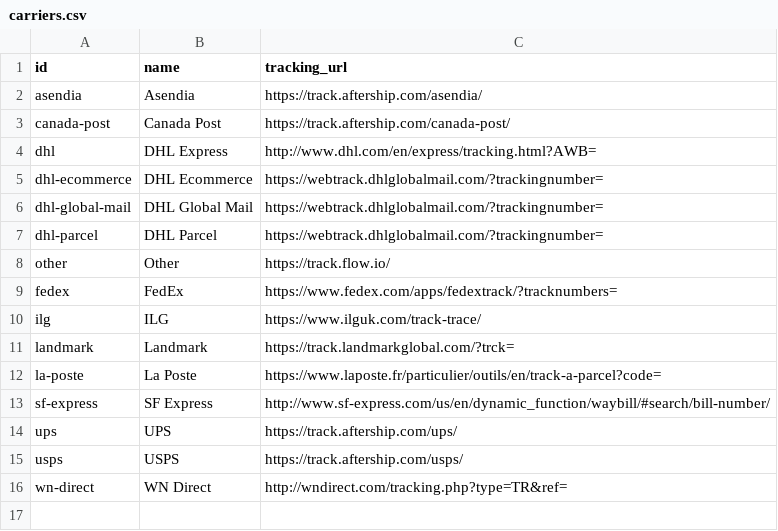
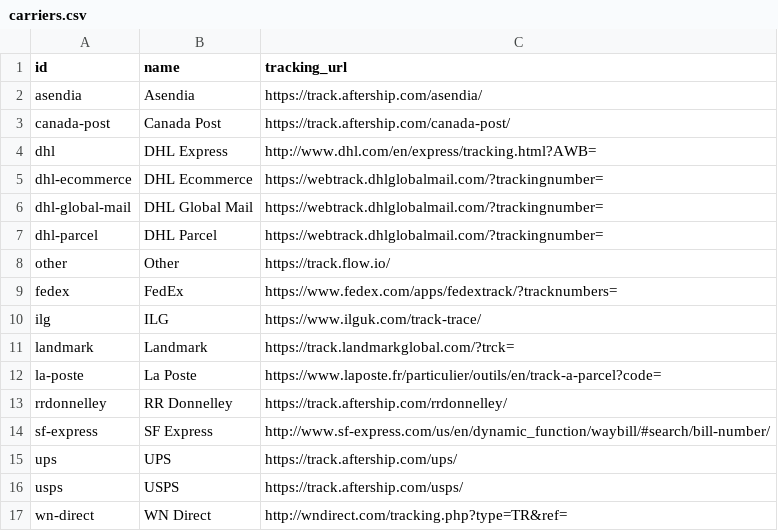
Before and after one commit to flowcommerce/json-reference, a CSV file: data/original/carriers.csv, drawn as a sheet; the diff names each change by its address in the sheet, - before the commit and + after, or states it on an @@ line.

Commit message:
Add RR Donnelley carriers and services

```diff
--- a/data/original/carriers.csv
+++ b/data/original/carriers.csv
+row 13: rrdonnelley | RR Donnelley | https://track.aftership.com/rrdonnelley/
```
Also changed, not shown: data/original/carrier-services.csv, 4 other files.
